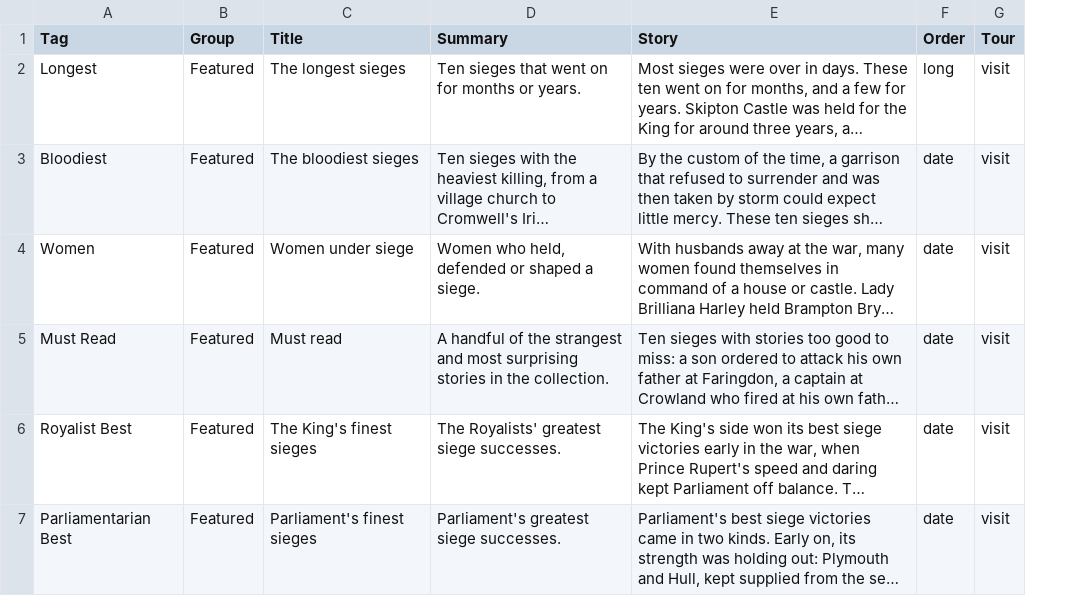
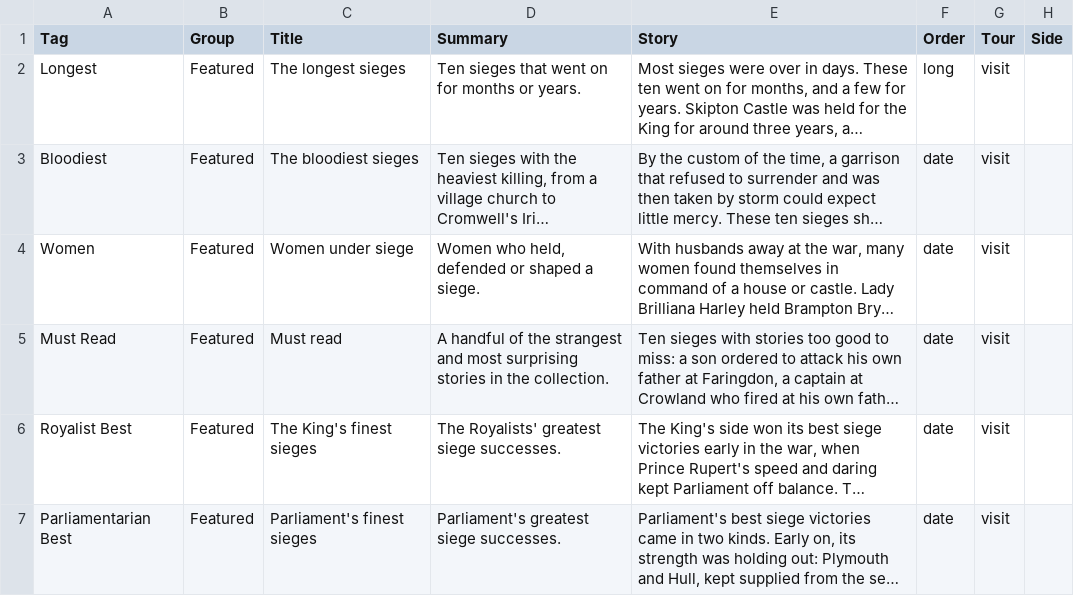
Before and after one commit to Codehistoria/ecw-sieges-map, a CSV file: data/stories.csv, drawn as a sheet; only a part is shown; long unchanged cells end in …; the diff covers the shown part only; the diff names each change by its address in the sheet, - before the commit and + after, or states it on an @@ line.

```diff
--- a/data/stories.csv
+++ b/data/stories.csv
+column H (Side), empty
```
Also changed, not shown: 2 edited cells elsewhere in this file, data/known-issues.csv, data/sieges.csv, 9 other files.
